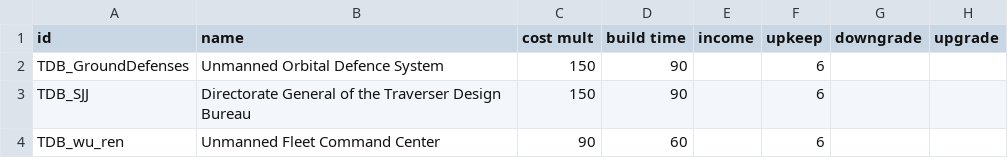
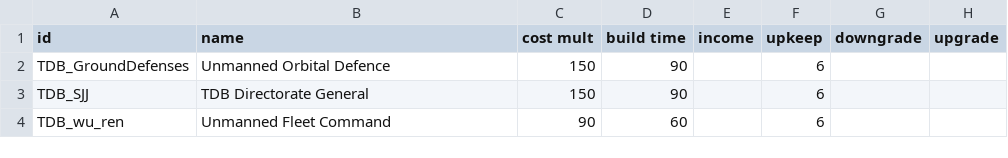
Before and after one commit to Iriscoral/TraverserDesignBureau, a CSV file: data/campaign/industries.csv, drawn as a sheet; only a part is shown; the diff names each change by its address in the sheet, - before the commit and + after, or states it on an @@ line.

```diff
--- a/data/campaign/industries.csv
+++ b/data/campaign/industries.csv
-B2 (name): Unmanned Orbital Defence System
+B2 (name): Unmanned Orbital Defence
-B3 (name): Directorate General of the Traverser Design Bureau
+B3 (name): TDB Directorate General
-B4 (name): Unmanned Fleet Command Center
+B4 (name): Unmanned Fleet Command
```
Also changed, not shown: data/campaign/submarkets.csv, 6 other files.
